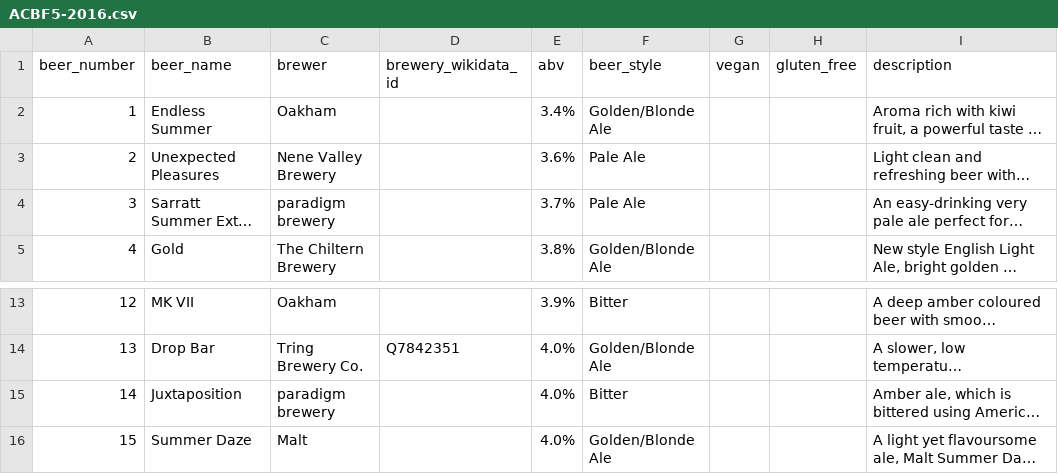
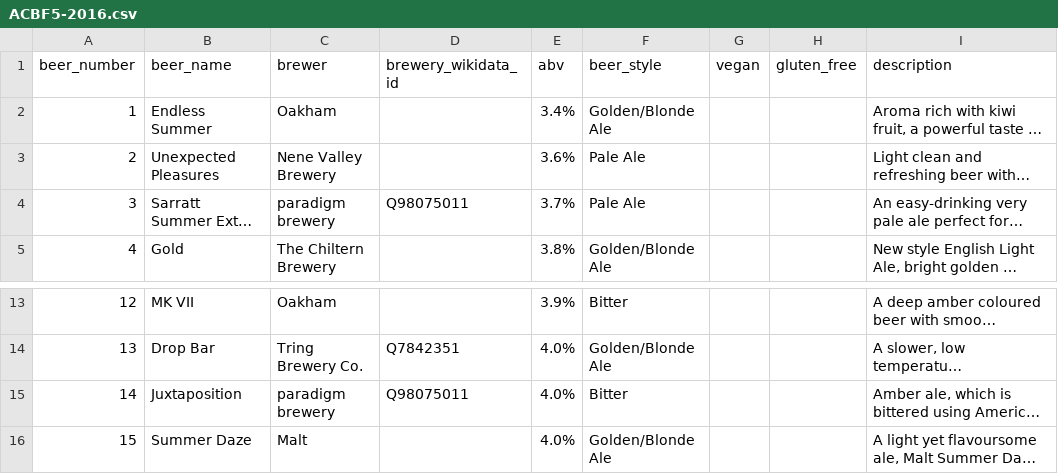
Before and after one commit to guyfawcus/beer-fest.js, a CSV file: public/downloads/ACBF5-2016.csv, drawn as a sheet; only a part is shown, gaps mark what is left out; long unchanged cells end in …; the diff names each change by its address in the sheet, - before the commit and + after, or states it on an @@ line.

Commit message:
normalise and add QIDs to paradigm brewery

```diff
--- a/public/downloads/ACBF5-2016.csv
+++ b/public/downloads/ACBF5-2016.csv
-D4 (brewery_wikidata_id): (empty)
+D4 (brewery_wikidata_id): Q98075011
-D15 (brewery_wikidata_id): (empty)
+D15 (brewery_wikidata_id): Q98075011
```
Also changed, not shown: public/downloads/ACBF10-2022.csv, public/downloads/ACBF11-2023.csv, 1 other file.
